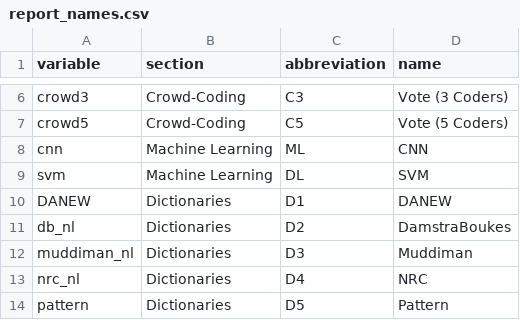
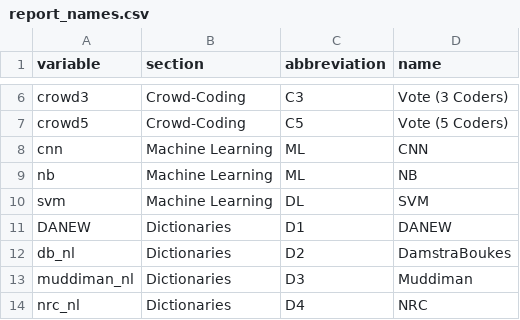
Before and after one commit to vanatteveldt/ecosent, a CSV file: src/analysis/report_names.csv, drawn as a sheet; only a part is shown, gaps mark what is left out; the shorter side is filled out with more unchanged rows.

```diff
--- a/src/analysis/report_names.csv
+++ b/src/analysis/report_names.csv
@@ -8,2 +8,3 @@ crowd5,Crowd-Coding,C5,Vote (5 Coders)
 cnn,Machine Learning,ML,CNN
+nb,Machine Learning,ML,NB
 svm,Machine Learning,DL,SVM
```
Also changed, not shown: 10 other files.
